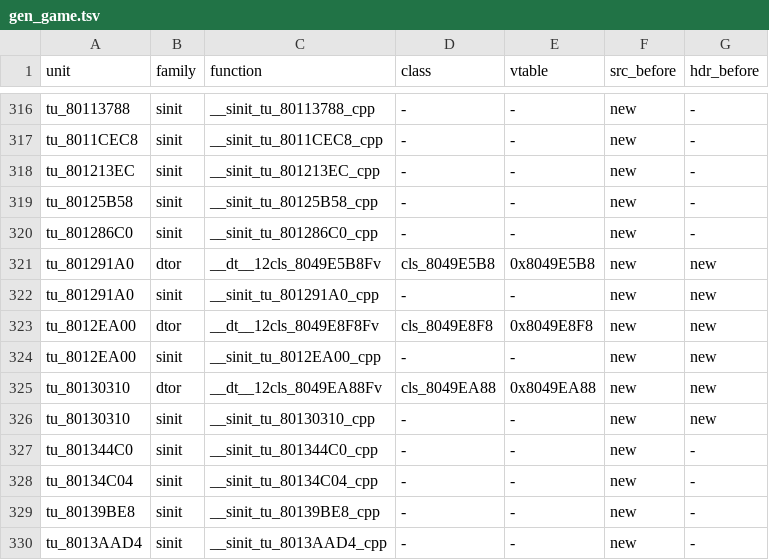
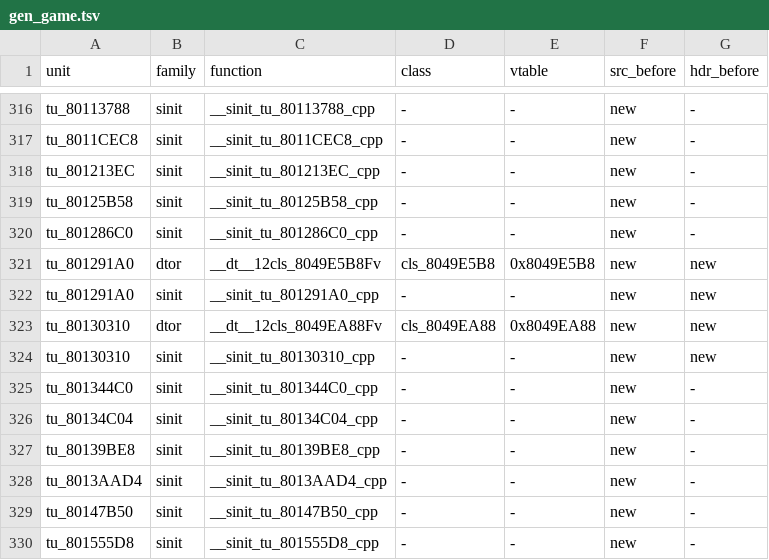
Before and after one commit to sh1ftmaker/fsa, a TSV file: config/G4SE01/gen_game.tsv, drawn as a sheet; only a part is shown, gaps mark what is left out; the shorter side is filled out with more unchanged rows; the diff names each change by its address in the sheet, - before the commit and + after, or states it on an @@ line.

```diff
--- a/config/G4SE01/gen_game.tsv
+++ b/config/G4SE01/gen_game.tsv
-row 323: tu_8012EA00 | dtor | __dt__12cls_8049E8F8Fv | cls_8049E8F8 | 0x8049E8F8 | new | new
-row 324: tu_8012EA00 | sinit | __sinit_tu_8012EA00_cpp | - | - | new | new
```
Also changed, not shown: 6 other files.
